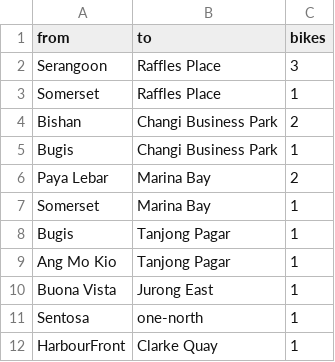
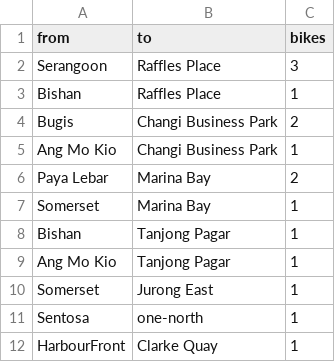
Before and after one commit to sidsimran-kaur/ANL559-ECA-JUL26, a CSV file: out/week_2026-03-23/rebalancing_transfers.csv, drawn as a sheet.

```diff
--- a/out/week_2026-03-23/rebalancing_transfers.csv
+++ b/out/week_2026-03-23/rebalancing_transfers.csv
@@ -2,10 +2,10 @@ from,to,bikes
 Serangoon,Raffles Place,3
-Somerset,Raffles Place,1
-Bishan,Changi Business Park,2
-Bugis,Changi Business Park,1
+Bishan,Raffles Place,1
+Bugis,Changi Business Park,2
+Ang Mo Kio,Changi Business Park,1
 Paya Lebar,Marina Bay,2
 Somerset,Marina Bay,1
-Bugis,Tanjong Pagar,1
+Bishan,Tanjong Pagar,1
 Ang Mo Kio,Tanjong Pagar,1
-Buona Vista,Jurong East,1
+Somerset,Jurong East,1
 Sentosa,one-north,1
```
Also changed, not shown: out/week_2026-03-23/rebalancing_plan.csv, 24 other files.
